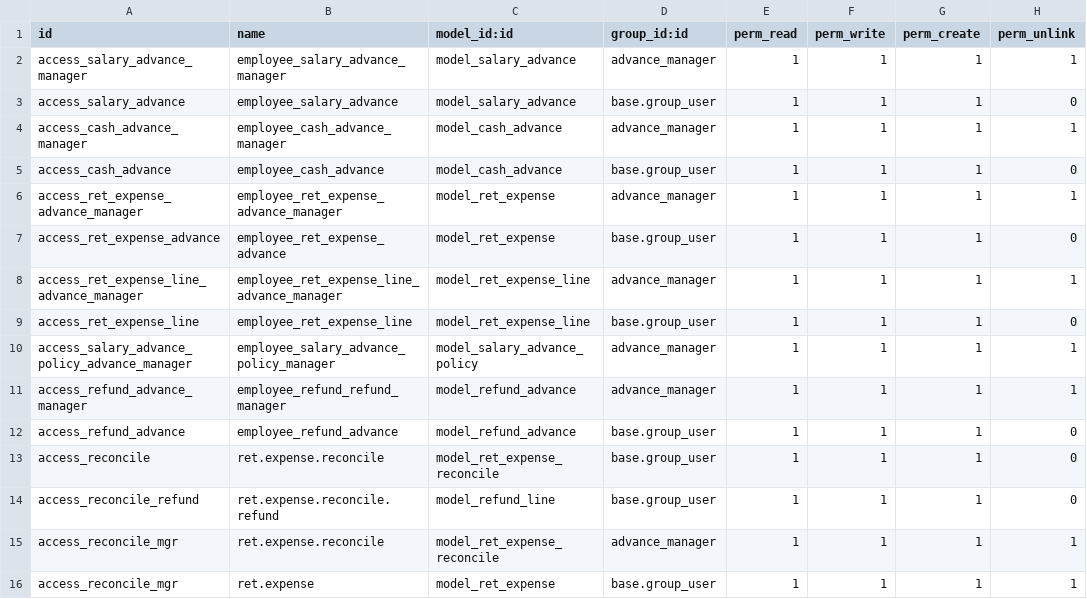
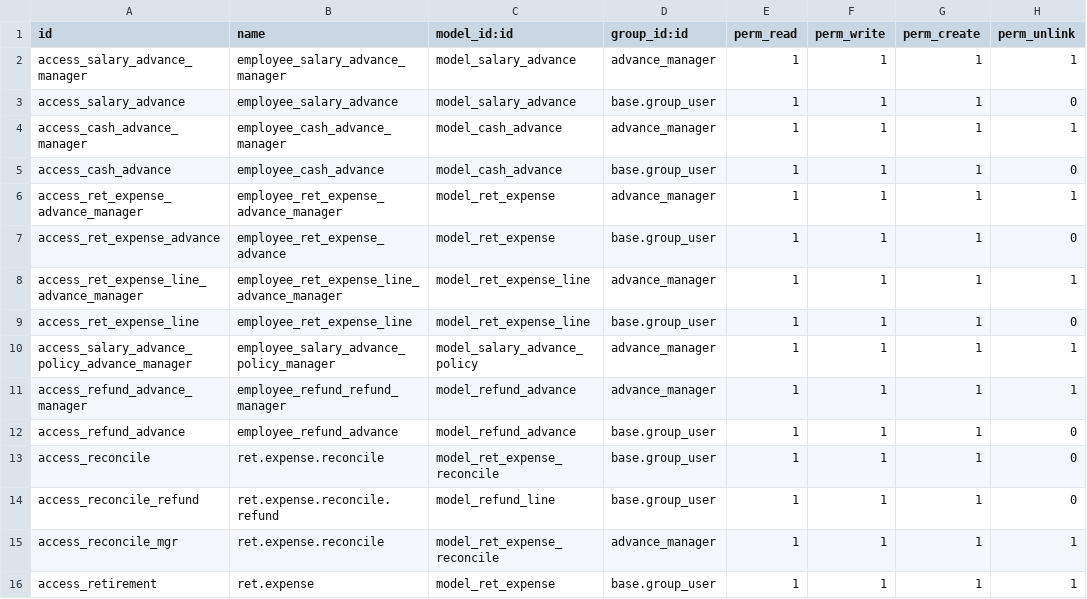
Before and after one commit to ola4eva/nas, a CSV file: account_cash_advance/security/ir.model.access.csv, drawn as a sheet.

```diff
--- a/account_cash_advance/security/ir.model.access.csv
+++ b/account_cash_advance/security/ir.model.access.csv
@@ -15,2 +15,2 @@ access_reconcile_refund,ret.expense.reconcile.refund,model_refund_line,base.grou
 access_reconcile_mgr,ret.expense.reconcile,model_ret_expense_reconcile,advance_manager,1,1,1,1
-access_reconcile_mgr,ret.expense,model_ret_expense,base.group_user,1,1,1,1
+access_retirement,ret.expense,model_ret_expense,base.group_user,1,1,1,1
```
Also changed, not shown: 5 other files.
